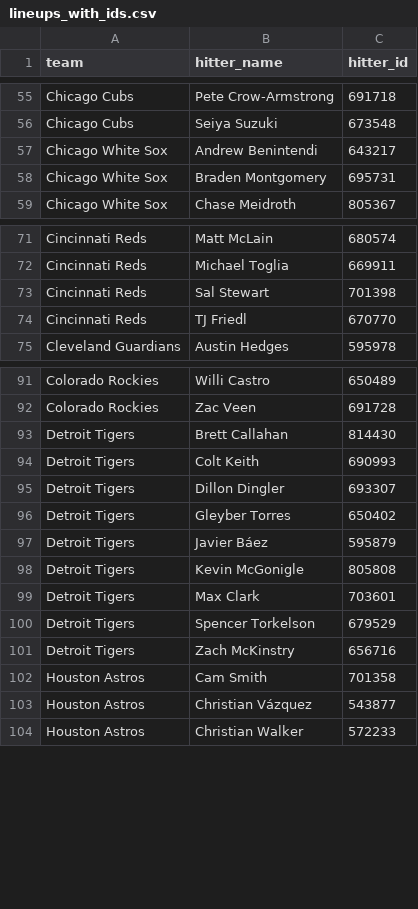
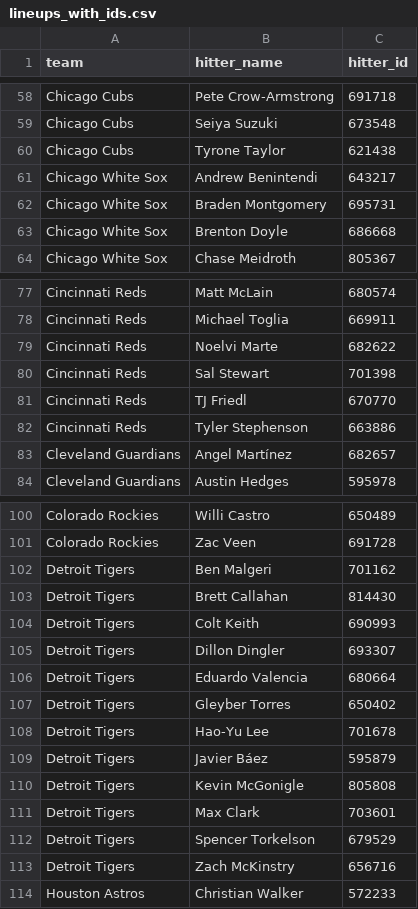
Before and after one commit to syocum9422-blip/sports_model_site, a CSV file: data/mlb/lineups_with_ids.csv, drawn as a sheet; only a part is shown, gaps mark what is left out; removed rows and columns are numbered as before the commit, all else as after; the diff covers the shown part only; the diff names each change by its address in the sheet, - before the commit and + after, or states it on an @@ line.

```diff
--- a/data/mlb/lineups_with_ids.csv
+++ b/data/mlb/lineups_with_ids.csv
+row 60: Chicago Cubs | Tyrone Taylor | 621438
+row 63: Chicago White Sox | Brenton Doyle | 686668
+row 79: Cincinnati Reds | Noelvi Marte | 682622
+row 82: Cincinnati Reds | Tyler Stephenson | 663886
+row 83: Cleveland Guardians | Angel Martínez | 682657
+row 102: Detroit Tigers | Ben Malgeri | 701162
+row 106: Detroit Tigers | Eduardo Valencia | 680664
+row 108: Detroit Tigers | Hao-Yu Lee | 701678
-row 102: Houston Astros | Cam Smith | 701358
-row 103: Houston Astros | Christian Vázquez | 543877
```
Also changed, not shown: 23 added rows and 6 removed rows elsewhere in this file, 3 other files.
